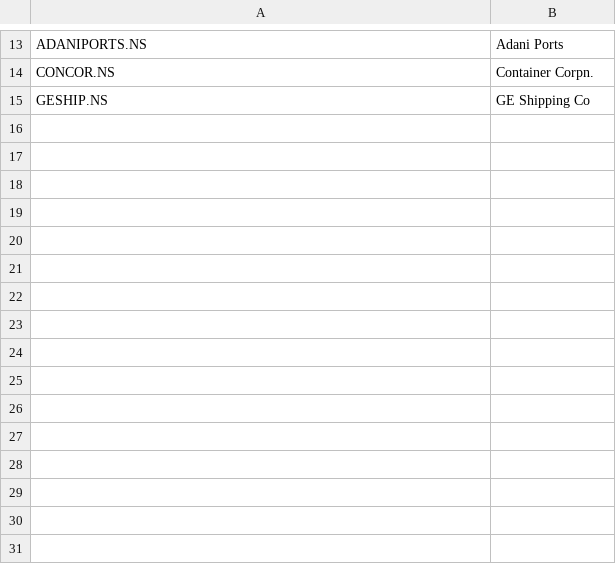
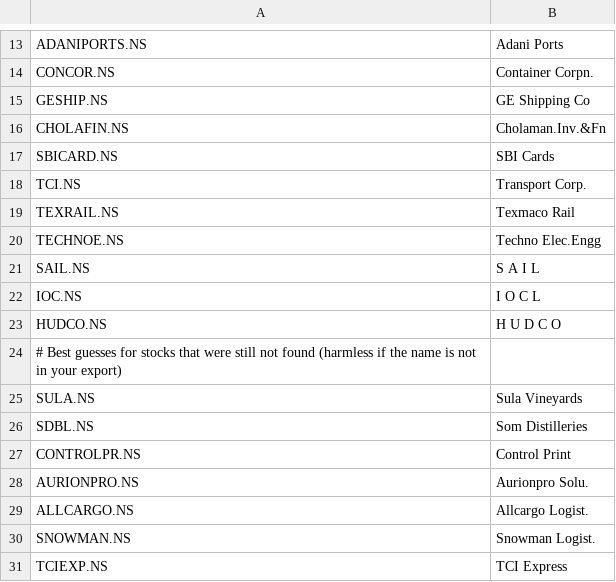
Before and after one commit to iResearch27/stockscreener, a CSV file: name_map.csv, drawn as a sheet; only a part is shown, gaps mark what is left out; the diff names each change by its address in the sheet, - before the commit and + after, or states it on an @@ line.

```diff
--- a/name_map.csv
+++ b/name_map.csv
+row 16: CHOLAFIN.NS | Cholaman.Inv.&Fn
+row 17: SBICARD.NS | SBI Cards
+row 18: TCI.NS | Transport Corp.
+row 19: TEXRAIL.NS | Texmaco Rail
+row 20: TECHNOE.NS | Techno Elec.Engg
+row 21: SAIL.NS | S A I L
+row 22: IOC.NS | I O C L
+row 23: HUDCO.NS | H U D C O
+row 24: # Best guesses for stocks that were still not found (harmless if the name is not in your export)
+row 25: SULA.NS | Sula Vineyards
+row 26: SDBL.NS | Som Distilleries
+row 27: CONTROLPR.NS | Control Print
+row 28: AURIONPRO.NS | Aurionpro Solu.
+row 29: ALLCARGO.NS | Allcargo Logist.
+row 30: SNOWMAN.NS | Snowman Logist.
+row 31: TCIEXP.NS | TCI Express
```
Also changed, not shown: peers.csv, 1 other file.
